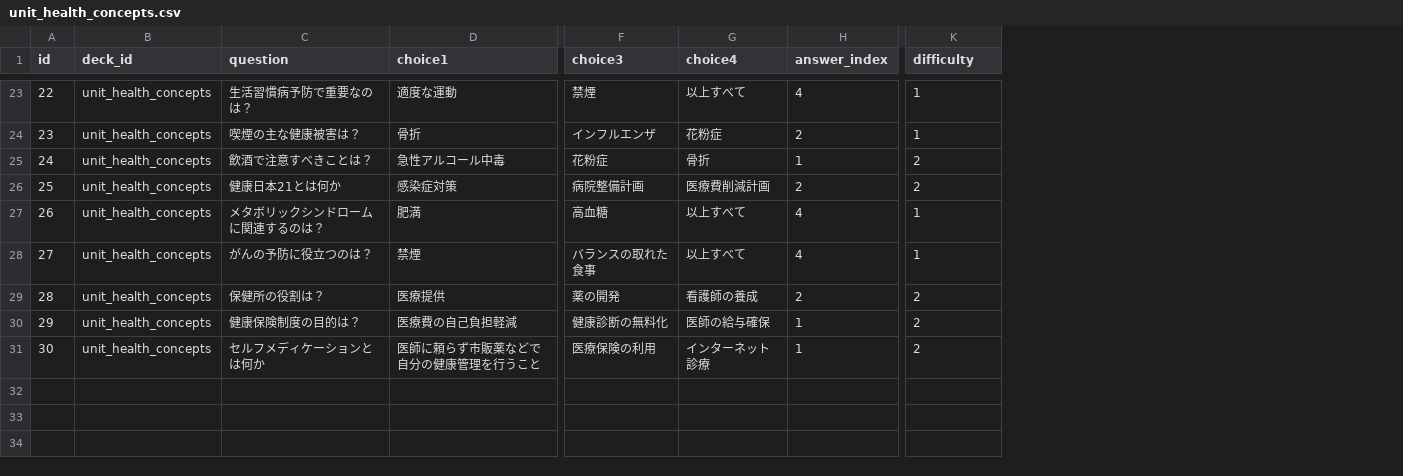
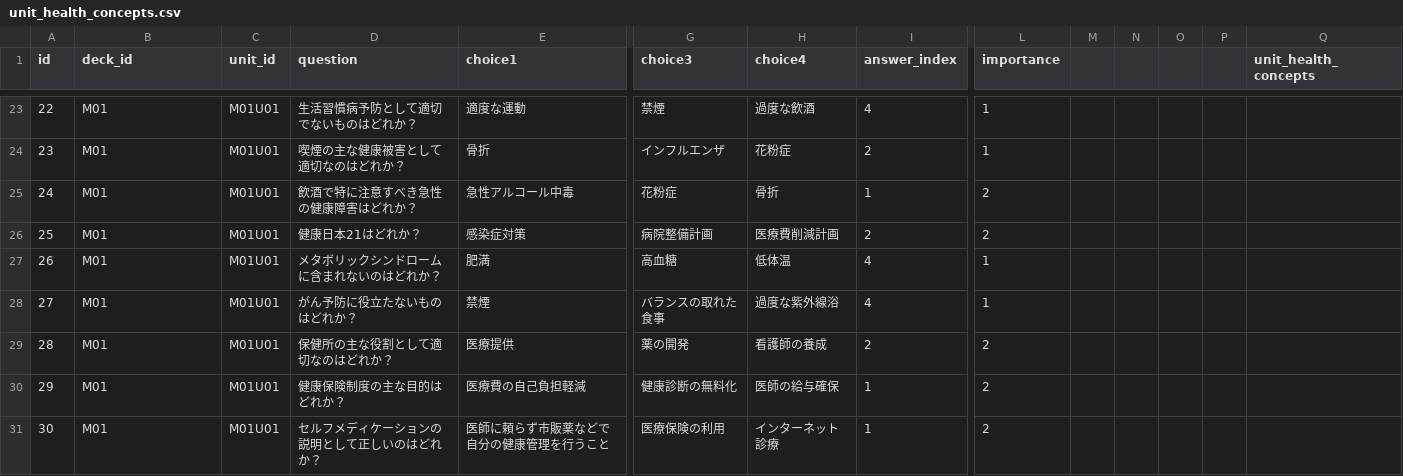
Before and after one commit to Komadeki/health-quiz-app, a CSV file: assets_src/csv/unit_health_concepts.csv, drawn as a sheet; only a part is shown, gaps mark what is left out; addresses are those after the commit; the diff covers the shown part only; the diff names each change by its address in the sheet, - before the commit and + after, or states it on an @@ line.

Commit message:
feat(data): rebuild decks (M01–M03) with 15 health units / 450 Qs, cleanup old assets

```diff
--- a/assets_src/csv/unit_health_concepts.csv
+++ b/assets_src/csv/unit_health_concepts.csv
+column C (unit_id), rows 23-31: all M01U01
+column M, empty
+column N, empty
+column O, empty
+column P, empty
+column Q (unit_health_concepts), empty
-L1: difficulty
+L1: importance
-B23:B31 (deck_id): unit_health_concepts
+B23:B31 (deck_id): M01
-D23 (question): 生活習慣病予防で重要なのは？
+D23 (question): 生活習慣病予防として適切でないものはどれか？
-H23 (choice4): 以上すべて
+H23 (choice4): 過度な飲酒
-D24 (question): 喫煙の主な健康被害は？
+D24 (question): 喫煙の主な健康被害として適切なのはどれか？
-D25 (question): 飲酒で注意すべきことは？
+D25 (question): 飲酒で特に注意すべき急性の健康障害はどれか？
-D26 (question): 健康日本21とは何か
+D26 (question): 健康日本21はどれか？
-D27 (question): メタボリックシンドロームに関連するのは？
+D27 (question): メタボリックシンドロームに含まれないのはどれか？
-H27 (choice4): 以上すべて
+H27 (choice4): 低体温
-D28 (question): がんの予防に役立つのは？
+D28 (question): がん予防に役立たないものはどれか？
-H28 (choice4): 以上すべて
+H28 (choice4): 過度な紫外線浴
-D29 (question): 保健所の役割は？
+D29 (question): 保健所の主な役割として適切なのはどれか？
-D30 (question): 健康保険制度の目的は？
+D30 (question): 健康保険制度の主な目的はどれか？
-D31 (question): セルフメディケーションとは何か
+D31 (question): セルフメディケーションの説明として正しいのはどれか？
```
Also changed, not shown: 46 edited cells elsewhere in this file, 23 other files.
